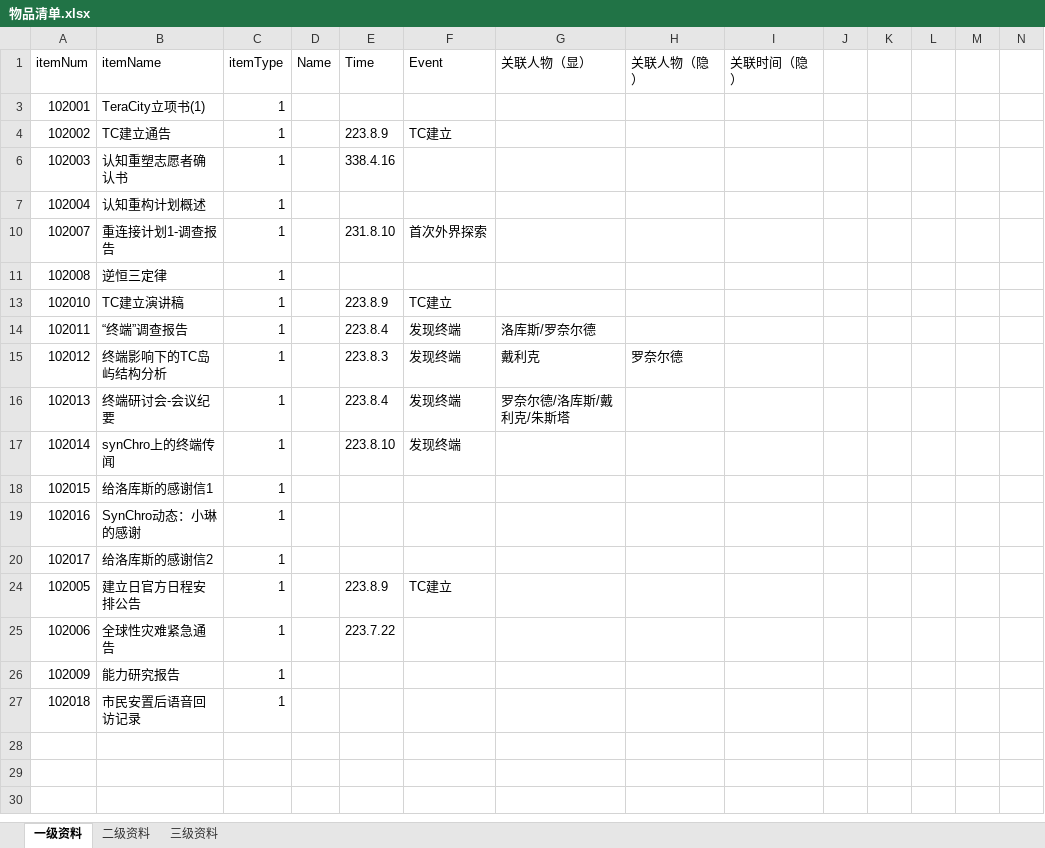
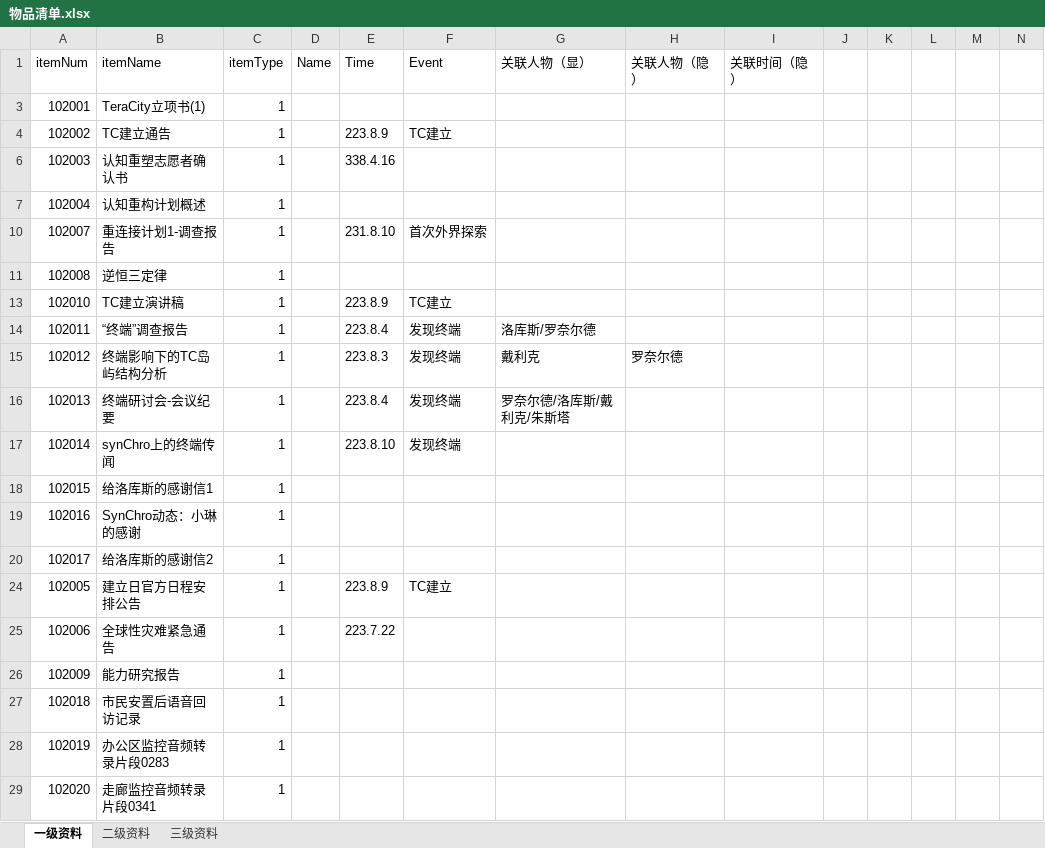
Before and after one commit to MoreSome-9256/TerminalCity, an Excel workbook: 物品清单.xlsx, sheet 一级资料, drawn as a sheet; only a part is shown; values as stored, in another font and other column widths than the file's, no borders; rows hold the shown columns only; the diff names each change by its address in the sheet, - before the commit and + after, or states it on an @@ line.

```diff
--- a/物品清单.xlsx (sheet 一级资料)
+++ b/物品清单.xlsx (sheet 一级资料)
+row 28: 102019 | 办公区监控音频转录片段0283 | 1
+row 29: 102020 | 走廊监控音频转录片段0341 | 1
```
Also changed, not shown: 7 other files.
